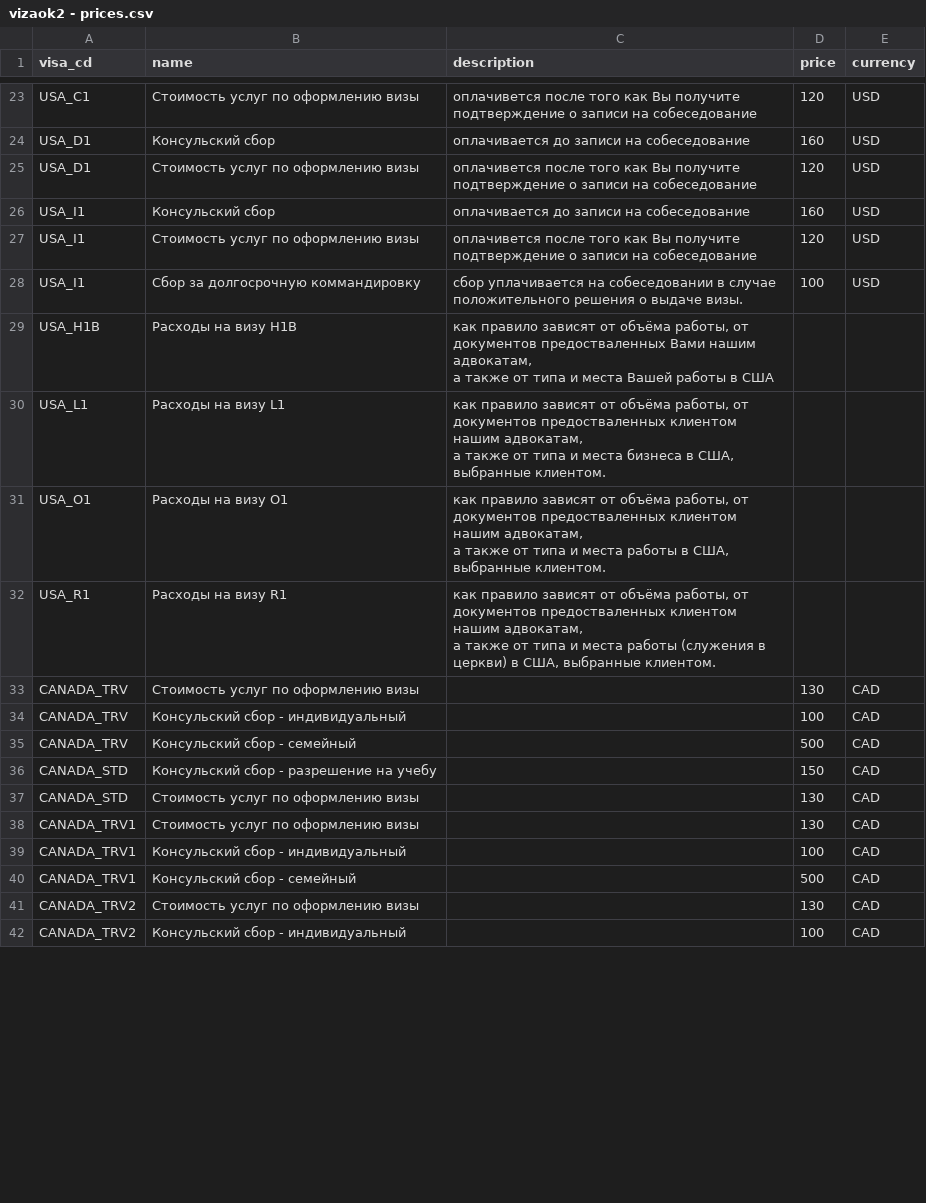
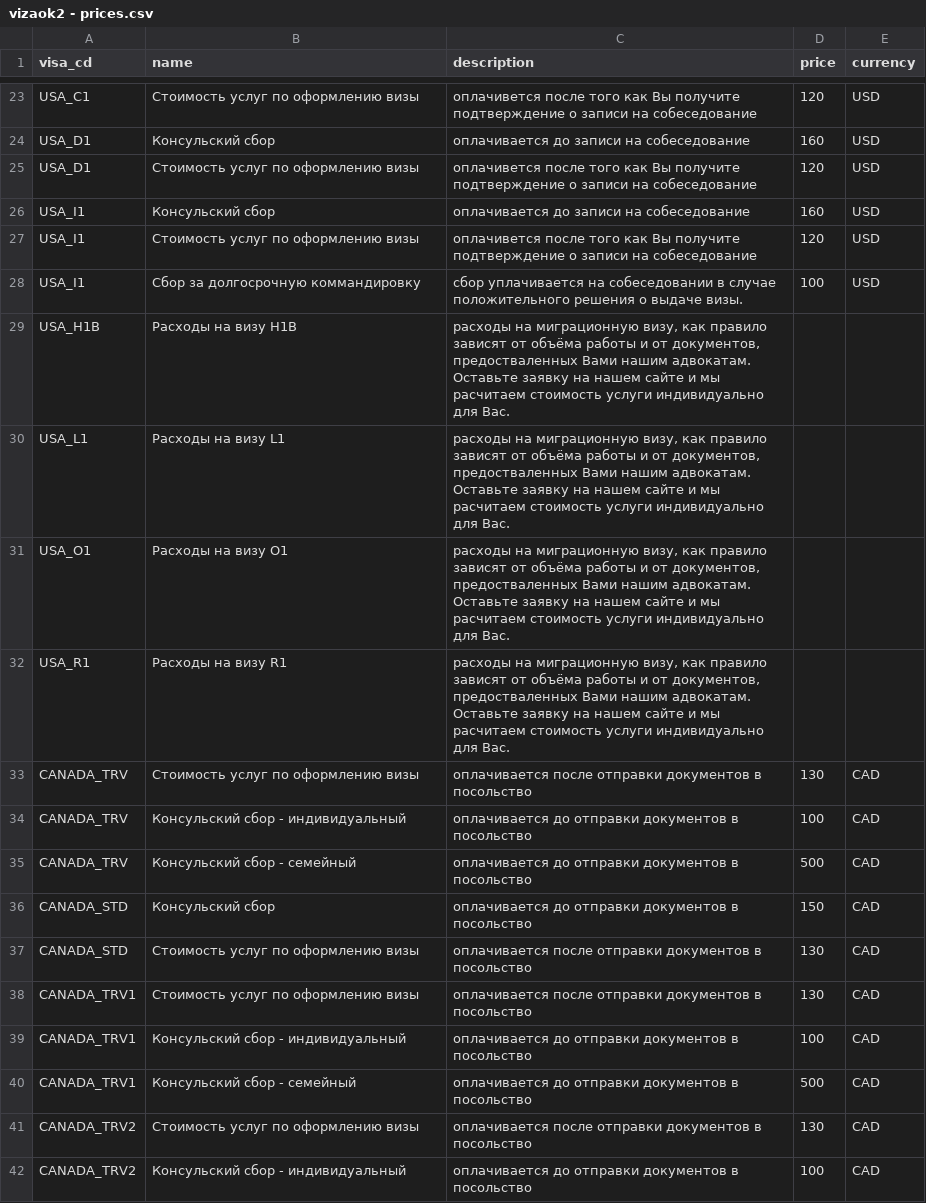
Before and after one commit to nktb40/vizaok2, a CSV file: data/vizaok2 - prices.csv, drawn as a sheet; only a part is shown, gaps mark what is left out; the diff covers the shown part only.

```diff
--- a/data/vizaok2 - prices.csv
+++ b/data/vizaok2 - prices.csv
@@ -28,19 +28,23 @@ USA_I1,Стоимость услуг по оформлению визы,опла
 USA_I1,Сбор за  долгосрочную коммандировку,cбор уплачивается на собеседовании в случае положительного решения о выдаче визы.,100,USD
-USA_H1B,Расходы на визу H1B,"как правило зависят от объёма работы, от документов предостваленных Вами нашим адвокатам,
- а также от типа и места Вашей работы  в США",,
-USA_L1,Расходы на визу L1,"как правило зависят от объёма работы, от документов предостваленных клиентом нашим адвокатам,
- а также от типа и места бизнеса в США,  выбранные клиентом.",,
-USA_O1,Расходы на визу O1,"как правило зависят от объёма работы, от документов предостваленных клиентом нашим адвокатам,
- а также от типа и места работы  в США, выбранные клиентом.",,
-USA_R1,Расходы на визу R1,"как правило зависят от объёма работы, от документов предостваленных клиентом нашим адвокатам,
- а также от типа и места работы (служения в церкви)  в США, выбранные клиентом.",,
-CANADA_TRV,Стоимость услуг по оформлению визы,,130,CAD
-CANADA_TRV,Консульский сбор - индивидуальный,,100,CAD
-CANADA_TRV,Консульский сбор - семейный ,,500,CAD
-CANADA_STD,Консульский сбор - разрешение на учебу,,150,CAD
-CANADA_STD,Стоимость услуг по оформлению визы,,130,CAD
-CANADA_TRV1,Стоимость услуг по оформлению визы,,130,CAD
-CANADA_TRV1,Консульский сбор - индивидуальный,,100,CAD
-CANADA_TRV1,Консульский сбор - семейный ,,500,CAD
-CANADA_TRV2,Стоимость услуг по оформлению визы,,130,CAD
-CANADA_TRV2,Консульский сбор - индивидуальный,,100,CAD
+USA_H1B,Расходы на визу H1B,"расходы на миграционную визу, как правило зависят от объёма работы и  от документов,
+ предостваленных Вами нашим адвокатам. Оставьте заявку на нашем сайте и мы расчитаем стоимость услуги индивидуально для Вас.
+",,
+USA_L1,Расходы на визу L1,"расходы на миграционную визу, как правило зависят от объёма работы и  от документов,
+ предостваленных Вами нашим адвокатам. Оставьте заявку на нашем сайте и мы расчитаем стоимость услуги индивидуально для Вас.
+",,
+USA_O1,Расходы на визу O1,"расходы на миграционную визу, как правило зависят от объёма работы и  от документов,
+ предостваленных Вами нашим адвокатам. Оставьте заявку на нашем сайте и мы расчитаем стоимость услуги индивидуально для Вас.
+",,
+USA_R1,Расходы на визу R1,"расходы на миграционную визу, как правило зависят от объёма работы и  от документов,
+ предостваленных Вами нашим адвокатам. Оставьте заявку на нашем сайте и мы расчитаем стоимость услуги индивидуально для Вас.
+",,
+CANADA_TRV,Стоимость услуг по оформлению визы,оплачивается после отправки документов в посольство,130,CAD
+CANADA_TRV,Консульский сбор - индивидуальный,оплачивается до отправки документов в посольство,100,CAD
+CANADA_TRV,Консульский сбор - семейный ,оплачивается до отправки документов в посольство,500,CAD
+CANADA_STD,Консульский сбор,оплачивается до отправки документов в посольство,150,CAD
+CANADA_STD,Стоимость услуг по оформлению визы,оплачивается после отправки документов в посольство,130,CAD
+CANADA_TRV1,Стоимость услуг по оформлению визы,оплачивается после отправки документов в посольство,130,CAD
+CANADA_TRV1,Консульский сбор - индивидуальный,оплачивается до отправки документов в посольство,100,CAD
+CANADA_TRV1,Консульский сбор - семейный ,оплачивается до отправки документов в посольство,500,CAD
+CANADA_TRV2,Стоимость услуг по оформлению визы,оплачивается после отправки документов в посольство,130,CAD
+CANADA_TRV2,Консульский сбор - индивидуальный,оплачивается до отправки документов в посольство,100,CAD
```
Also changed, not shown: 42 edited cells elsewhere in this file, data/vizaok2 - addinfo.csv, 3 other files.
